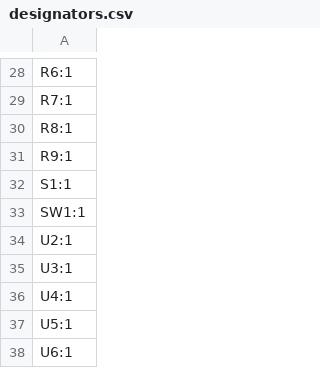
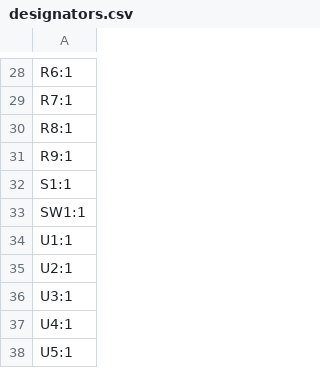
Before and after one commit to camerongillingham93/night-light, a CSV file: hardware/board-files/nightLight-r2/production/designators.csv, drawn as a sheet; only a part is shown, gaps mark what is left out; the shorter side is filled out with more unchanged rows.

```diff
--- a/hardware/board-files/nightLight-r2/production/designators.csv
+++ b/hardware/board-files/nightLight-r2/production/designators.csv
@@ -33,2 +33,3 @@ S1:1
 SW1:1
+U1:1
 U2:1
```
Also changed, not shown: hardware/board-files/nightLight-r2/production/bom.csv, hardware/board-files/nightLight-r2/production/positions.csv, 31 other files.
